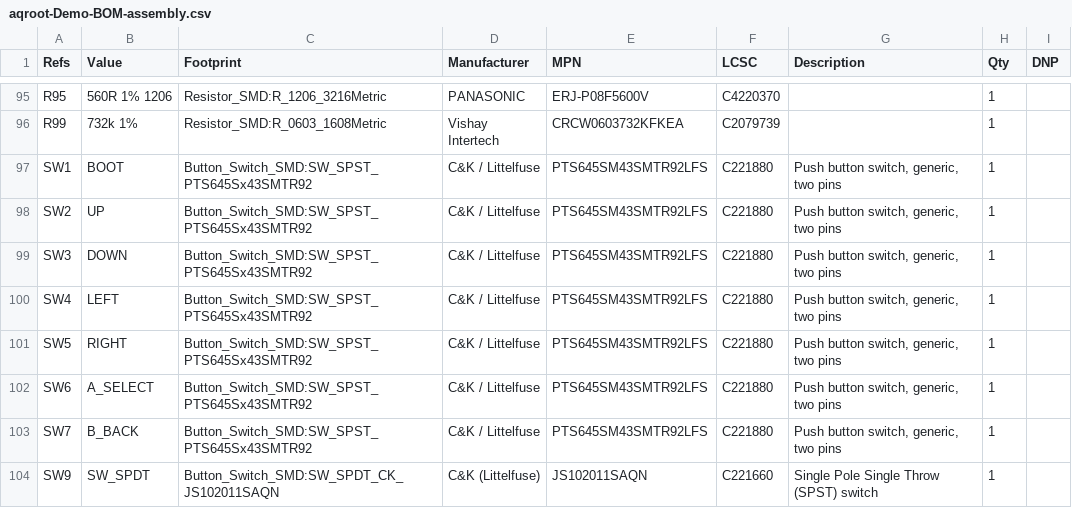
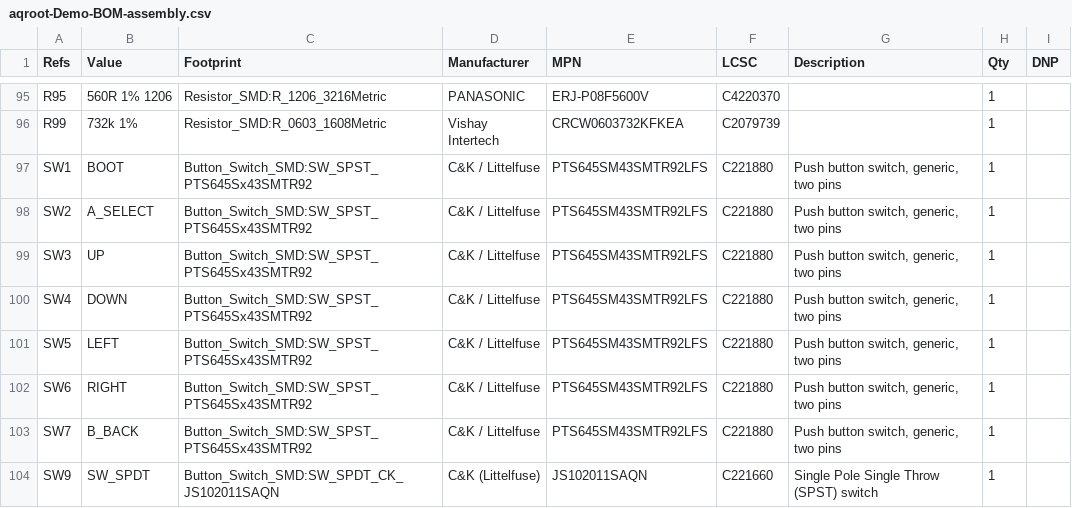
Before and after one commit to aqroot8/aqroot, a CSV file: hardware/demo/fab/aqroot-Demo-BOM-assembly.csv, drawn as a sheet; only a part is shown, gaps mark what is left out.

```diff
--- a/hardware/demo/fab/aqroot-Demo-BOM-assembly.csv
+++ b/hardware/demo/fab/aqroot-Demo-BOM-assembly.csv
@@ -97,7 +97,7 @@
 "SW1","BOOT","Button_Switch_SMD:SW_SPST_PTS645Sx43SMTR92","C&K / Littelfuse","PTS645SM43SMTR92LFS","C221880","Push button switch, generic, two pins","1",""
-"SW2","UP","Button_Switch_SMD:SW_SPST_PTS645Sx43SMTR92","C&K / Littelfuse","PTS645SM43SMTR92LFS","C221880","Push button switch, generic, two pins","1",""
-"SW3","DOWN","Button_Switch_SMD:SW_SPST_PTS645Sx43SMTR92","C&K / Littelfuse","PTS645SM43SMTR92LFS","C221880","Push button switch, generic, two pins","1",""
-"SW4","LEFT","Button_Switch_SMD:SW_SPST_PTS645Sx43SMTR92","C&K / Littelfuse","PTS645SM43SMTR92LFS","C221880","Push button switch, generic, two pins","1",""
-"SW5","RIGHT","Button_Switch_SMD:SW_SPST_PTS645Sx43SMTR92","C&K / Littelfuse","PTS645SM43SMTR92LFS","C221880","Push button switch, generic, two pins","1",""
-"SW6","A_SELECT","Button_Switch_SMD:SW_SPST_PTS645Sx43SMTR92","C&K / Littelfuse","PTS645SM43SMTR92LFS","C221880","Push button switch, generic, two pins","1",""
+"SW2","A_SELECT","Button_Switch_SMD:SW_SPST_PTS645Sx43SMTR92","C&K / Littelfuse","PTS645SM43SMTR92LFS","C221880","Push button switch, generic, two pins","1",""
+"SW3","UP","Button_Switch_SMD:SW_SPST_PTS645Sx43SMTR92","C&K / Littelfuse","PTS645SM43SMTR92LFS","C221880","Push button switch, generic, two pins","1",""
+"SW4","DOWN","Button_Switch_SMD:SW_SPST_PTS645Sx43SMTR92","C&K / Littelfuse","PTS645SM43SMTR92LFS","C221880","Push button switch, generic, two pins","1",""
+"SW5","LEFT","Button_Switch_SMD:SW_SPST_PTS645Sx43SMTR92","C&K / Littelfuse","PTS645SM43SMTR92LFS","C221880","Push button switch, generic, two pins","1",""
+"SW6","RIGHT","Button_Switch_SMD:SW_SPST_PTS645Sx43SMTR92","C&K / Littelfuse","PTS645SM43SMTR92LFS","C221880","Push button switch, generic, two pins","1",""
 "SW7","B_BACK","Button_Switch_SMD:SW_SPST_PTS645Sx43SMTR92","C&K / Littelfuse","PTS645SM43SMTR92LFS","C221880","Push button switch, generic, two pins","1",""
```
Also changed, not shown: hardware/demo/fab/aqroot-Demo-BOM-full.csv, hardware/demo/fab/aqroot-Demo-pos-all.csv, 45 other files.
